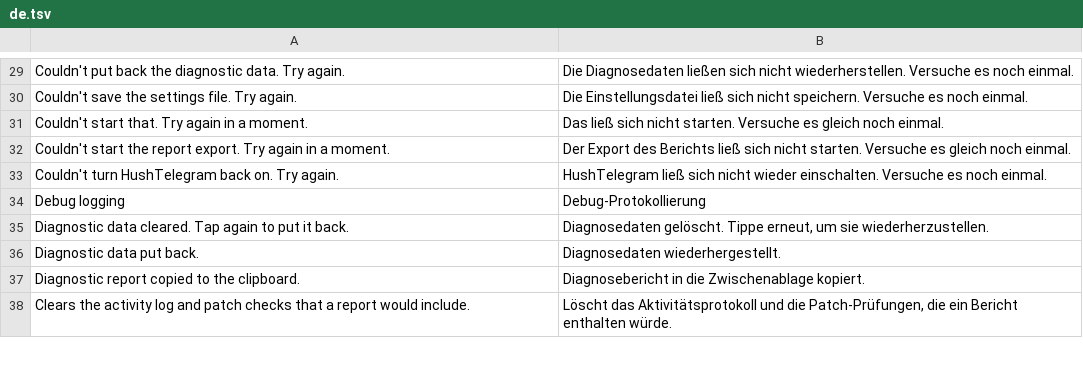
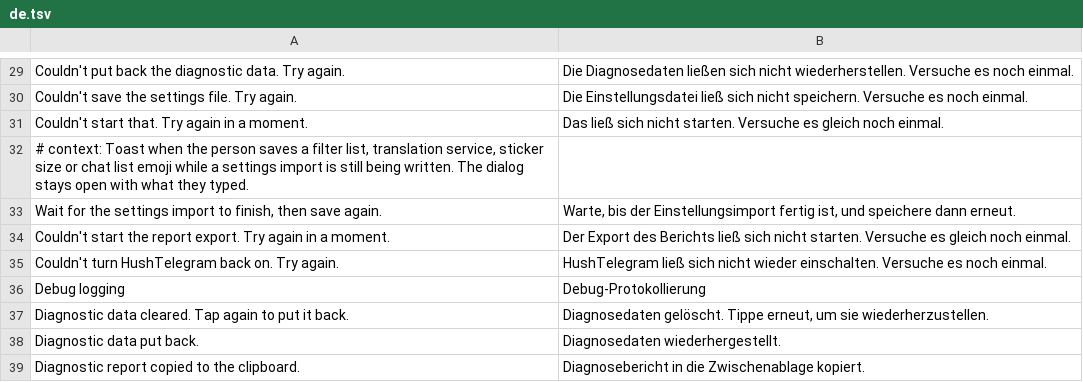
Before and after one commit to SysAdminDoc/HushTelegram, a TSV file: extensions/shared/library/src/main/l10n/de.tsv, drawn as a sheet; only a part is shown, gaps mark what is left out; the shorter side is filled out with more unchanged rows; the diff names each change by its address in the sheet, - before the commit and + after, or states it on an @@ line.

```diff
--- a/extensions/shared/library/src/main/l10n/de.tsv
+++ b/extensions/shared/library/src/main/l10n/de.tsv
+row 32: # context: Toast when the person saves a filter list, translation service, sticker size or chat list emoji while a settings import is still being written. The dialog stays open with what they typed.
+row 33: Wait for the settings import to finish, then save again. | Warte, bis der Einstellungsimport fertig ist, und speichere dann erneut.
```
Also changed, not shown: extensions/shared/library/src/main/l10n/es.tsv, extensions/shared/library/src/main/l10n/in.tsv, 6 other files.
